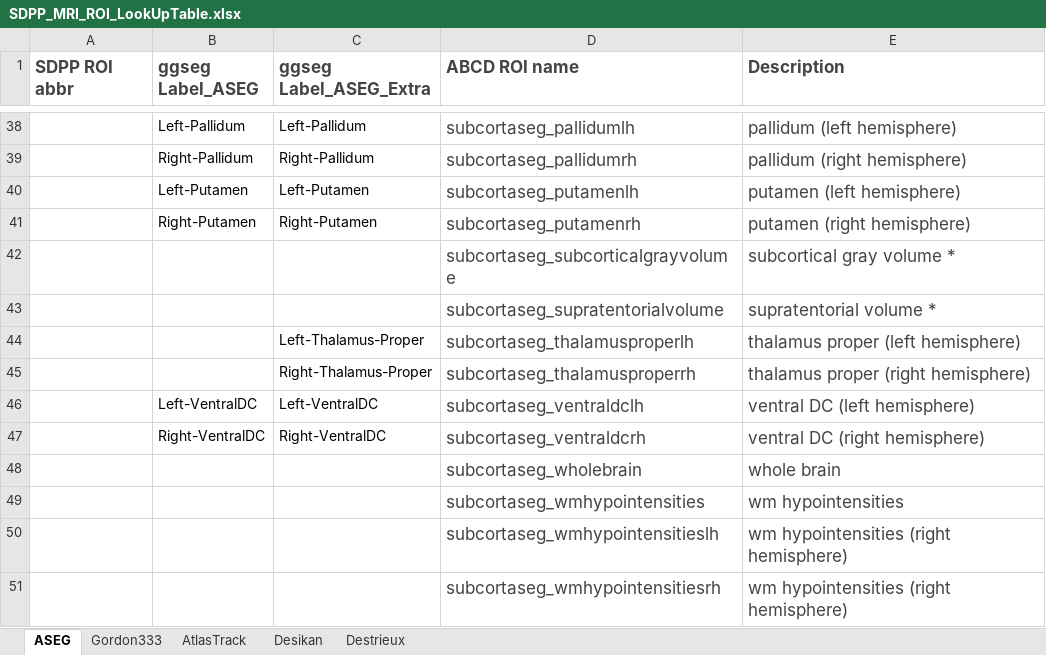
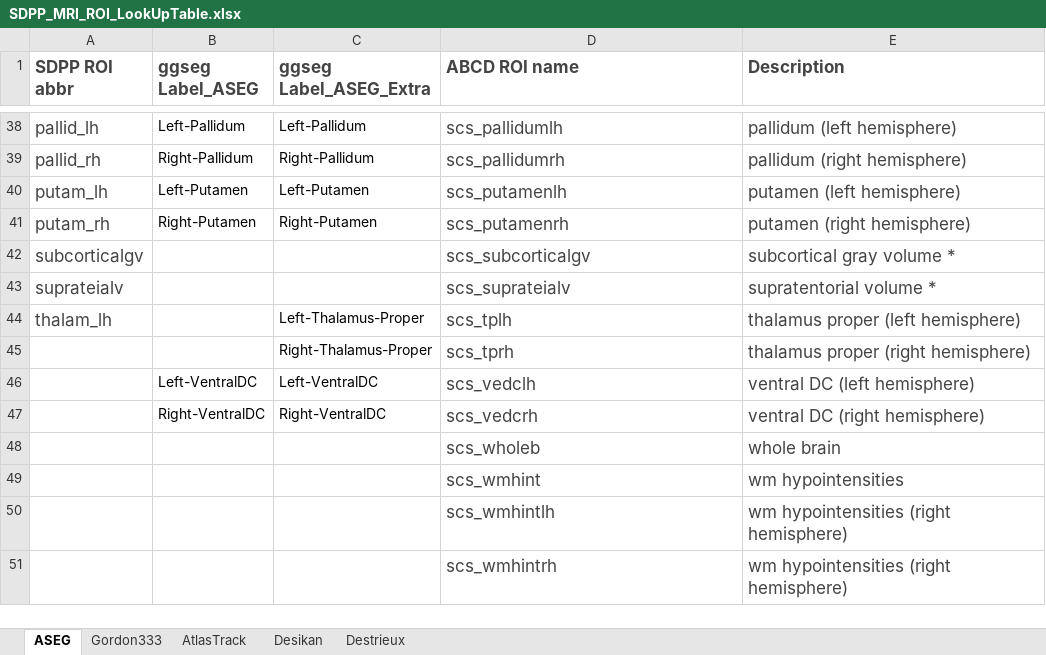
Before and after one commit to fenmeng123/SDPP_ABCD_TabDat, an Excel workbook: .github/SDPP_MRI_ROI_LookUpTable.xlsx, sheet ASEG, drawn as a sheet; only a part is shown, gaps mark what is left out; values as stored, in another font and other column widths than the file's, no borders; removed rows and columns are numbered as before the commit, all else as after; the diff covers the shown part only; the diff names each change by its address in the sheet, - before the commit and + after, or states it on an @@ line.

```diff
--- a/.github/SDPP_MRI_ROI_LookUpTable.xlsx (sheet ASEG)
+++ b/.github/SDPP_MRI_ROI_LookUpTable.xlsx (sheet ASEG)
-A38 (SDPP ROI abbr): (empty)
+A38 (SDPP ROI abbr): pallid_lh
-D38 (ABCD ROI name): subcortaseg_pallidumlh
+D38 (ABCD ROI name): scs_pallidumlh
-A39 (SDPP ROI abbr): (empty)
+A39 (SDPP ROI abbr): pallid_rh
-D39 (ABCD ROI name): subcortaseg_pallidumrh
+D39 (ABCD ROI name): scs_pallidumrh
-A40 (SDPP ROI abbr): (empty)
+A40 (SDPP ROI abbr): putam_lh
-D40 (ABCD ROI name): subcortaseg_putamenlh
+D40 (ABCD ROI name): scs_putamenlh
-A41 (SDPP ROI abbr): (empty)
+A41 (SDPP ROI abbr): putam_rh
-D41 (ABCD ROI name): subcortaseg_putamenrh
+D41 (ABCD ROI name): scs_putamenrh
-row 42:  |  |  | subcortaseg_subcorticalgrayvolume | subcortical gray volume *
-row 43:  |  |  | subcortaseg_supratentorialvolume | supratentorial volume *
+row 42: subcorticalgv |  |  | scs_subcorticalgv | subcortical gray volume *
+row 43: suprateialv |  |  | scs_suprateialv | supratentorial volume *
-A44 (SDPP ROI abbr): (empty)
+A44 (SDPP ROI abbr): thalam_lh
-D44 (ABCD ROI name): subcortaseg_thalamusproperlh
+D44 (ABCD ROI name): scs_tplh
-D45 (ABCD ROI name): subcortaseg_thalamusproperrh
+D45 (ABCD ROI name): scs_tprh
-D46 (ABCD ROI name): subcortaseg_ventraldclh
+D46 (ABCD ROI name): scs_vedclh
-D47 (ABCD ROI name): subcortaseg_ventraldcrh
+D47 (ABCD ROI name): scs_vedcrh
-D48 (ABCD ROI name): subcortaseg_wholebrain
+D48 (ABCD ROI name): scs_wholeb
-D49 (ABCD ROI name): subcortaseg_wmhypointensities
+D49 (ABCD ROI name): scs_wmhint
-D50 (ABCD ROI name): subcortaseg_wmhypointensitieslh
+D50 (ABCD ROI name): scs_wmhintlh
-D51 (ABCD ROI name): subcortaseg_wmhypointensitiesrh
+D51 (ABCD ROI name): scs_wmhintrh
```
Also changed, not shown: 8 added rows, 8 removed rows and 52 edited cells elsewhere in this sheet, 2 other files.
